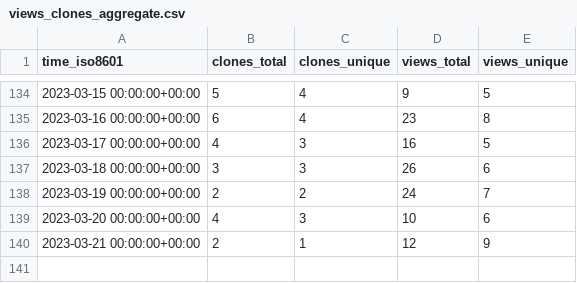
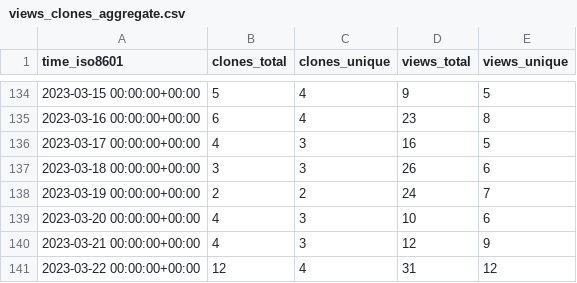
Before and after one commit to TechDevOfficial/SteamDepotDownloaderGUI, a CSV file: mmvanheusden/SteamDepotDownloaderGUI/ghrs-data/views_clones_aggregate.csv, drawn as a sheet; only a part is shown, gaps mark what is left out.

```diff
--- a/mmvanheusden/SteamDepotDownloaderGUI/ghrs-data/views_clones_aggregate.csv
+++ b/mmvanheusden/SteamDepotDownloaderGUI/ghrs-data/views_clones_aggregate.csv
@@ -139,2 +139,3 @@ time_iso8601,clones_total,clones_unique,views_total,views_unique
 2023-03-20 00:00:00+00:00,4,3,10,6
-2023-03-21 00:00:00+00:00,2,1,12,9
+2023-03-21 00:00:00+00:00,4,3,12,9
+2023-03-22 00:00:00+00:00,12,4,31,12
```
Also changed, not shown: 1 other file.
